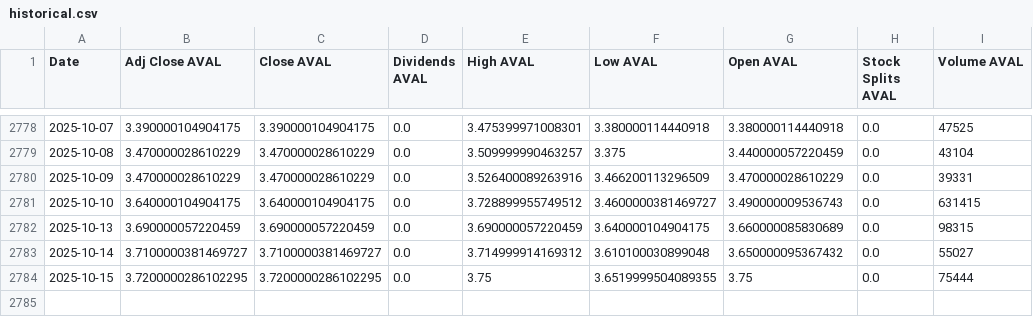
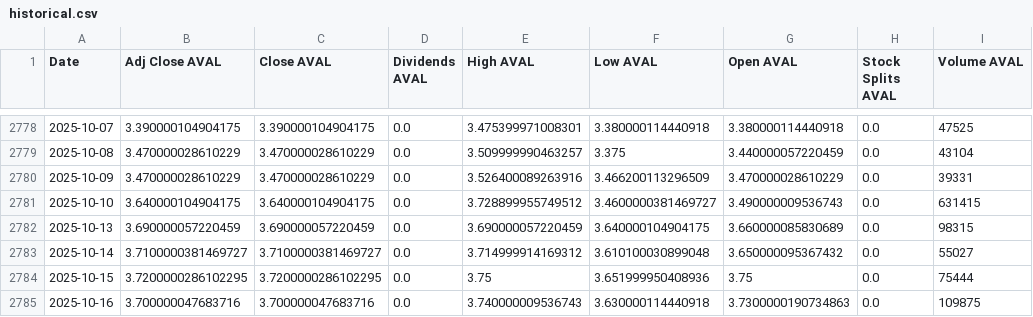
Before and after one commit to paezdev/proyecto_integrado_v_colcap-tracker, a CSV file: src/static/data/historical.csv, drawn as a sheet; only a part is shown, gaps mark what is left out.

```diff
--- a/src/static/data/historical.csv
+++ b/src/static/data/historical.csv
@@ -2783,2 +2783,3 @@ Date,Adj Close AVAL,Close AVAL,Dividends AVAL,High AVAL,Low AVAL,Open AVAL,Stock
 2025-10-14,3.7100000381469727,3.7100000381469727,0.0,3.714999914169312,3.610100030899048,3.650000095367432,0.0,55027
-2025-10-15,3.7200000286102295,3.7200000286102295,0.0,3.75,3.6519999504089355,3.75,0.0,75444
+2025-10-15,3.7200000286102295,3.7200000286102295,0.0,3.75,3.651999950408936,3.75,0.0,75444
+2025-10-16,3.700000047683716,3.700000047683716,0.0,3.740000009536743,3.630000114440918,3.7300000190734863,0.0,109875
```
Also changed, not shown: 9 other files.
